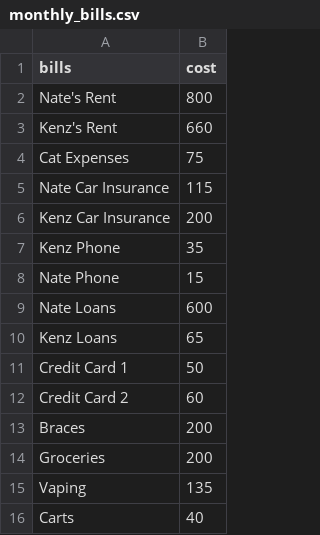
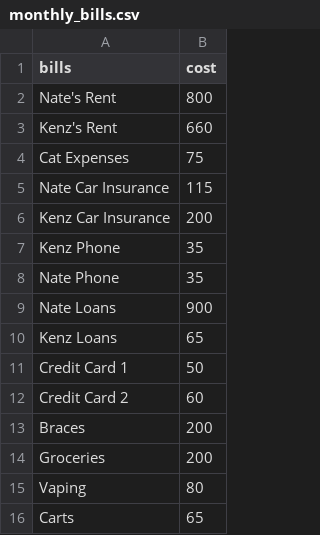
Before and after one commit to NateHerman24/Budgeting-Dashboard, a CSV file: monthly_bills.csv, drawn as a sheet.

Commit message:
Update monthly_bills.csv

```diff
--- a/monthly_bills.csv
+++ b/monthly_bills.csv
@@ -7,4 +7,4 @@ Kenz Car Insurance,200
 Kenz Phone,35
-Nate Phone,15
-Nate Loans,600
+Nate Phone,35
+Nate Loans,900
 Kenz Loans,65
@@ -14,3 +14,3 @@ Braces,200
 Groceries,200
-Vaping,135
-Carts,40
+Vaping,80
+Carts,65
```
